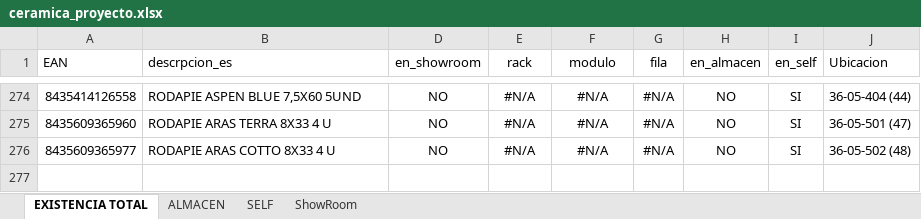
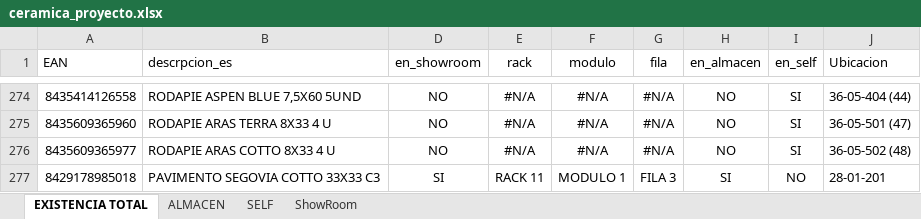
Before and after one commit to alexiscamero/buscador_ceramica, an Excel workbook: ceramica_proyecto.xlsx, sheet EXISTENCIA TOTAL, drawn as a sheet; only a part is shown, gaps mark what is left out; values as stored, in another font and other column widths than the file's, no borders; table styles not drawn; the diff names each change by its address in the sheet, - before the commit and + after, or states it on an @@ line.

```diff
--- a/ceramica_proyecto.xlsx (sheet EXISTENCIA TOTAL)
+++ b/ceramica_proyecto.xlsx (sheet EXISTENCIA TOTAL)
+row 277: 8429178985018 | PAVIMENTO SEGOVIA COTTO 33X33 C3 | SI | RACK 11 | MODULO 1 | FILA 3 | SI | NO | 28-01-201
```
Also changed, not shown: sheet ShowRoom, sheet ALMACEN, 1 other file.
